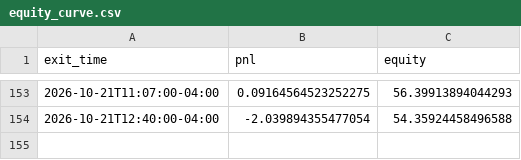
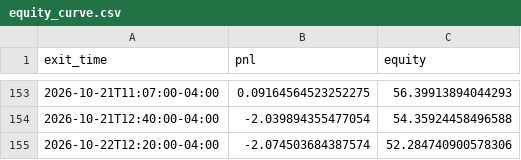
Before and after one commit to ksanta-bit/pattern-scout-eth, a CSV file: docs/stocks/equity_curve.csv, drawn as a sheet; only a part is shown, gaps mark what is left out.

```diff
--- a/docs/stocks/equity_curve.csv
+++ b/docs/stocks/equity_curve.csv
@@ -154 +154,2 @@ exit_time,pnl,equity
 2026-10-21T12:40:00-04:00,-2.039894355477054,54.35924458496588
+2026-10-22T12:20:00-04:00,-2.074503684387574,52.284740900578306
```
Also changed, not shown: docs/stocks/trades.csv, 4 other files.
